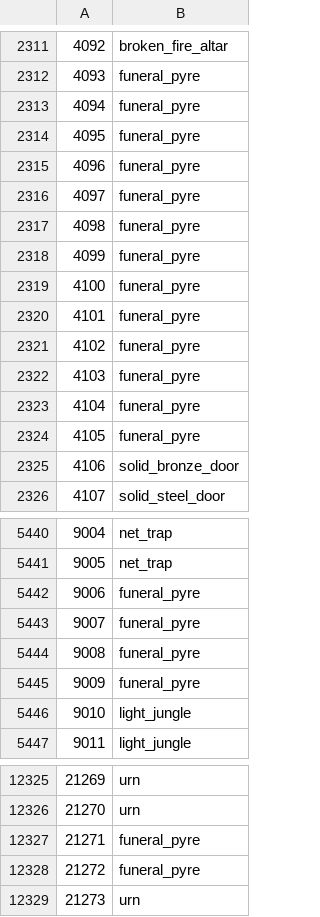
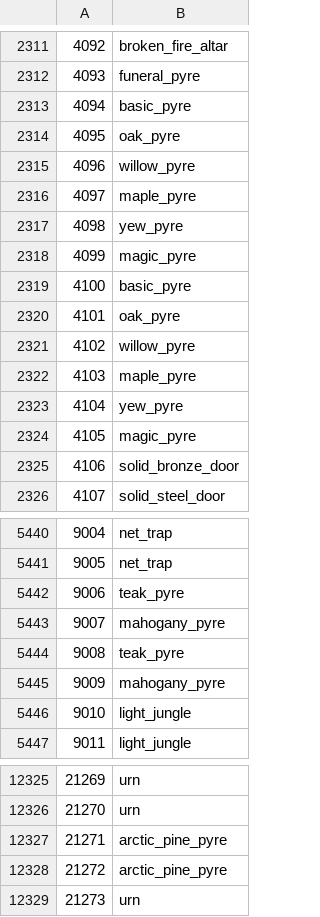
Before and after one commit to Joshua-F/cs2, a TSV file: src/main/resources/org/runestar/cs2/loc-names.tsv, drawn as a sheet; only a part is shown, gaps mark what is left out; the diff covers the shown part only.

```diff
--- a/src/main/resources/org/runestar/cs2/loc-names.tsv
+++ b/src/main/resources/org/runestar/cs2/loc-names.tsv
@@ -2312,14 +2312,14 @@
 4093	funeral_pyre
-4094	funeral_pyre
-4095	funeral_pyre
-4096	funeral_pyre
-4097	funeral_pyre
-4098	funeral_pyre
-4099	funeral_pyre
-4100	funeral_pyre
-4101	funeral_pyre
-4102	funeral_pyre
-4103	funeral_pyre
-4104	funeral_pyre
-4105	funeral_pyre
+4094	basic_pyre
+4095	oak_pyre
+4096	willow_pyre
+4097	maple_pyre
+4098	yew_pyre
+4099	magic_pyre
+4100	basic_pyre
+4101	oak_pyre
+4102	willow_pyre
+4103	maple_pyre
+4104	yew_pyre
+4105	magic_pyre
 4106	solid_bronze_door
@@ -5441,6 +5441,6 @@
 9005	net_trap
-9006	funeral_pyre
-9007	funeral_pyre
-9008	funeral_pyre
-9009	funeral_pyre
+9006	teak_pyre
+9007	mahogany_pyre
+9008	teak_pyre
+9009	mahogany_pyre
 9010	light_jungle
@@ -12326,4 +12326,4 @@
 21270	urn
-21271	funeral_pyre
-21272	funeral_pyre
+21271	arctic_pine_pyre
+21272	arctic_pine_pyre
 21273	urn
```
Also changed, not shown: 2 edited cells elsewhere in this file, src/main/resources/org/runestar/cs2/param-types.tsv, src/main/resources/org/runestar/cs2/seq-names.tsv, 1 other file.
